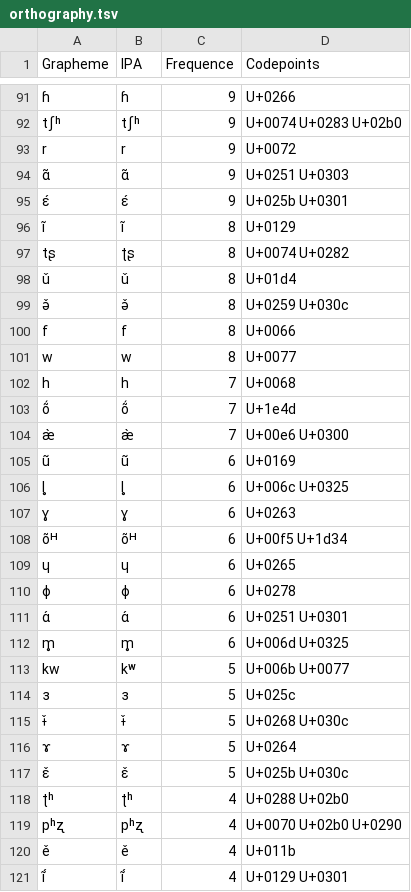
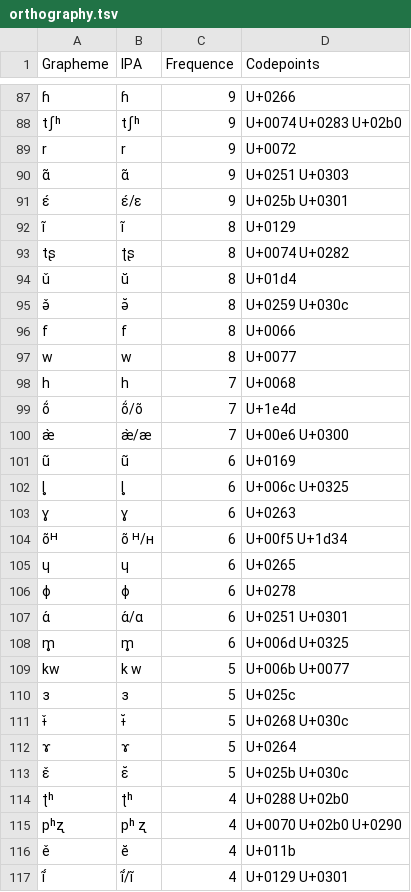
Before and after one commit to lexibank/simsrma, a TSV file: etc/orthography.tsv, drawn as a sheet; only a part is shown, gaps mark what is left out; the diff covers the shown part only.

```diff
--- a/etc/orthography.tsv
+++ b/etc/orthography.tsv
@@ -94,7 +90,7 @@ r	r	9	U+0072
 ɑ̃	ɑ̃	9	U+0251 U+0303
-ɛ́	ɛ́	9	U+025b U+0301
+ɛ́	ɛ́/ɛ	9	U+025b U+0301
 ĩ	ĩ	8	U+0129
 tʂ	ʈʂ	8	U+0074 U+0282
-ǔ	ǔ	8	U+01d4
-ə̌	ə̌	8	U+0259 U+030c
+ǔ	ŭ	8	U+01d4
+ə̌	ə̆	8	U+0259 U+030c
 f	f	8	U+0066
@@ -102,4 +98,4 @@ w	w	8	U+0077
 h	h	7	U+0068
-ṍ	ṍ	7	U+1e4d
-æ̀	æ̀	7	U+00e6 U+0300
+ṍ	ṍ/õ	7	U+1e4d
+æ̀	æ̀/æ	7	U+00e6 U+0300
 ũ	ũ	6	U+0169
@@ -107,15 +103,15 @@ l̥	l̥	6	U+006c U+0325
 ɣ	ɣ	6	U+0263
-õᴴ	õᴴ	6	U+00f5 U+1d34
+õᴴ	õ ᴴ/ʜ	6	U+00f5 U+1d34
 ɥ	ɥ	6	U+0265
 ɸ	ɸ	6	U+0278
-ɑ́	ɑ́	6	U+0251 U+0301
+ɑ́	ɑ́/ɑ	6	U+0251 U+0301
 m̥	m̥	6	U+006d U+0325
-kw	kʷ	5	U+006b U+0077
+kw	k w	5	U+006b U+0077
 ɜ	ɜ	5	U+025c
-ɨ̌	ɨ̌	5	U+0268 U+030c
+ɨ̌	ɨ̆	5	U+0268 U+030c
 ɤ	ɤ	5	U+0264
-ɛ̌	ɛ̌	5	U+025b U+030c
+ɛ̌	ɛ̆	5	U+025b U+030c
 ʈʰ	ʈʰ	4	U+0288 U+02b0
-pʰʐ	pʰʐ	4	U+0070 U+02b0 U+0290
-ě	ě	4	U+011b
-ĩ́	ĩ́	4	U+0129 U+0301
+pʰʐ	pʰ ʐ	4	U+0070 U+02b0 U+0290
+ě	ĕ	4	U+011b
+ĩ́	ĩ́/ĩ	4	U+0129 U+0301
```
Also changed, not shown: 7 removed rows and 151 edited cells elsewhere in this file, cldf/cognates.csv, cldf/languages.csv, 10 other files.
